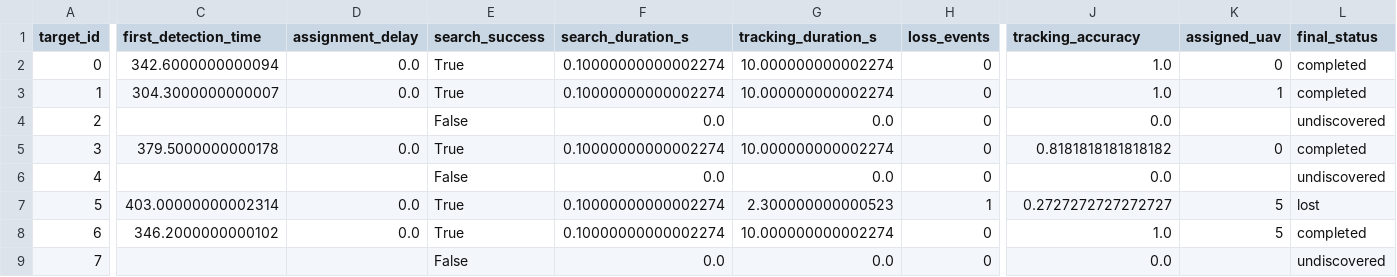
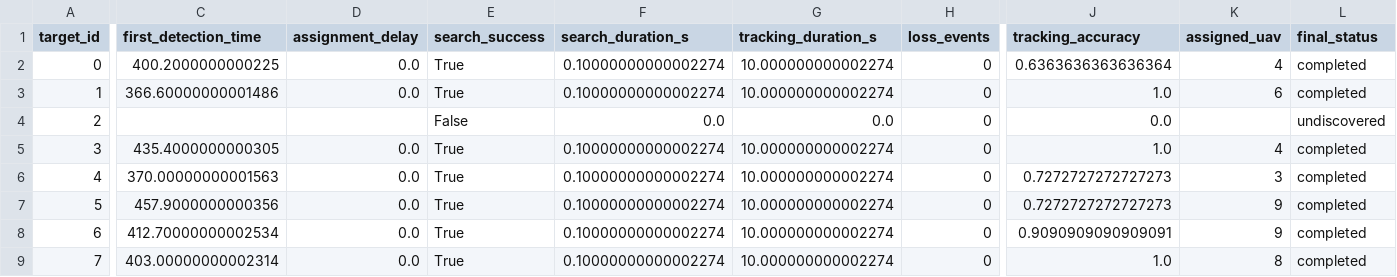
Before and after one commit to VaidehiGuntury/Adaptive-UAV-Swarm-System, a CSV file: experiments/results/search/search_reachability_validation_10uav_per_target.csv, drawn as a sheet; only a part is shown, gaps mark what is left out; the diff names each change by its address in the sheet, - before the commit and + after, or states it on an @@ line.

```diff
--- a/experiments/results/search/search_reachability_validation_10uav_per_target.csv
+++ b/experiments/results/search/search_reachability_validation_10uav_per_target.csv
-C2 (first_detection_time): 342.6000000000094
+C2 (first_detection_time): 400.2000000000225
-J2 (tracking_accuracy): 1.0
+J2 (tracking_accuracy): 0.6363636363636364
-K2 (assigned_uav): 0
+K2 (assigned_uav): 4
-C3 (first_detection_time): 304.3000000000007
+C3 (first_detection_time): 366.60000000001486
-K3 (assigned_uav): 1
+K3 (assigned_uav): 6
-C5 (first_detection_time): 379.5000000000178
+C5 (first_detection_time): 435.4000000000305
-J5 (tracking_accuracy): 0.8181818181818182
+J5 (tracking_accuracy): 1.0
-K5 (assigned_uav): 0
+K5 (assigned_uav): 4
-C6 (first_detection_time): (empty)
+C6 (first_detection_time): 370.00000000001563
-D6 (assignment_delay): (empty)
+D6 (assignment_delay): 0.0
-E6 (search_success): False
+E6 (search_success): True
-F6 (search_duration_s): 0.0
+F6 (search_duration_s): 0.10000000000002274
-G6 (tracking_duration_s): 0.0
+G6 (tracking_duration_s): 10.000000000002274
-J6 (tracking_accuracy): 0.0
+J6 (tracking_accuracy): 0.7272727272727273
-K6 (assigned_uav): (empty)
+K6 (assigned_uav): 3
-L6 (final_status): undiscovered
+L6 (final_status): completed
-C7 (first_detection_time): 403.00000000002314
+C7 (first_detection_time): 457.9000000000356
-G7 (tracking_duration_s): 2.300000000000523
+G7 (tracking_duration_s): 10.000000000002274
-H7 (loss_events): 1
+H7 (loss_events): 0
-J7 (tracking_accuracy): 0.2727272727272727
+J7 (tracking_accuracy): 0.7272727272727273
-K7:K8 (assigned_uav): 5
+K7:K8 (assigned_uav): 9
-L7 (final_status): lost
+L7 (final_status): completed
-C8 (first_detection_time): 346.2000000000102
+C8 (first_detection_time): 412.70000000002534
-J8 (tracking_accuracy): 1.0
+J8 (tracking_accuracy): 0.9090909090909091
-C9 (first_detection_time): (empty)
+C9 (first_detection_time): 403.00000000002314
-D9 (assignment_delay): (empty)
+D9 (assignment_delay): 0.0
-E9 (search_success): False
+E9 (search_success): True
-F9 (search_duration_s): 0.0
+F9 (search_duration_s): 0.10000000000002274
-G9 (tracking_duration_s): 0.0
+G9 (tracking_duration_s): 10.000000000002274
-J9 (tracking_accuracy): 0.0
+J9 (tracking_accuracy): 1.0
-K9 (assigned_uav): (empty)
+K9 (assigned_uav): 8
-L9 (final_status): undiscovered
+L9 (final_status): completed
```
Also changed, not shown: experiments/results/search/mission_summary.csv, experiments/results/search/search_reachability_validation_10uav_agent_trace.csv.
